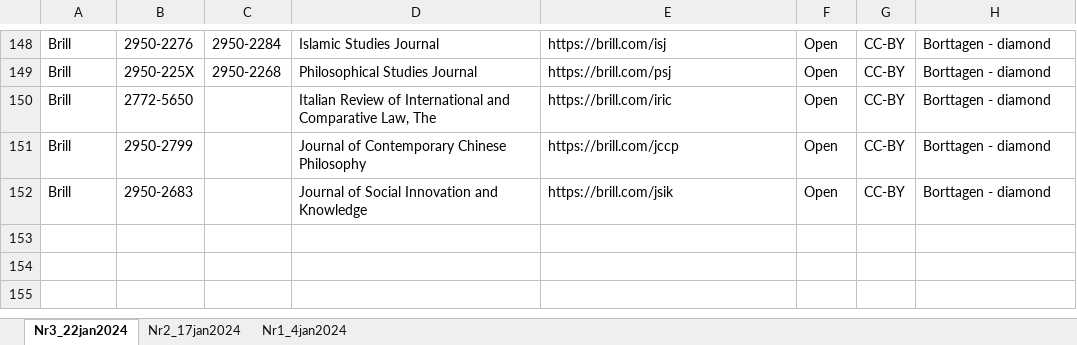
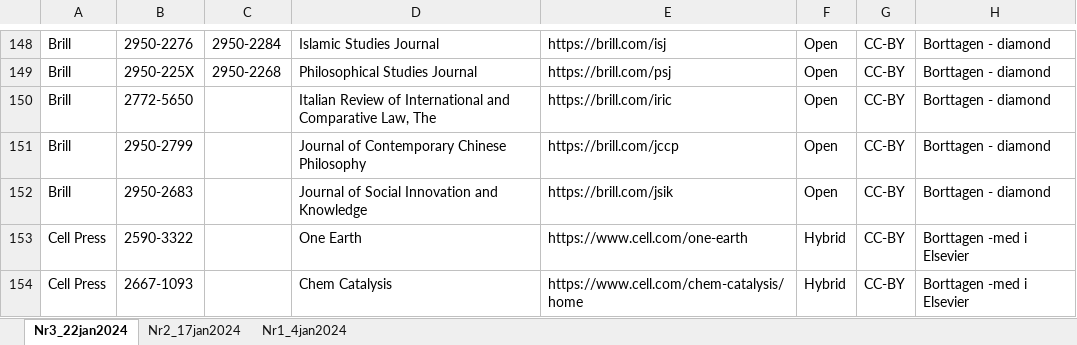
Before and after one commit to Kungbib/oa-tskr, an Excel workbook: Bibsam_tidskriftslistor/Uppdateringar/tidskriftslistor_ändringar_2024.xlsx, sheet Nr3_22jan2024, drawn as a sheet; only a part is shown, gaps mark what is left out; values as stored, in another font and other column widths than the file's, no borders; conditional formats and table styles not drawn; the diff names each change by its address in the sheet, - before the commit and + after, or states it on an @@ line.

```diff
--- a/Bibsam_tidskriftslistor/Uppdateringar/tidskriftslistor_ändringar_2024.xlsx (sheet Nr3_22jan2024)
+++ b/Bibsam_tidskriftslistor/Uppdateringar/tidskriftslistor_ändringar_2024.xlsx (sheet Nr3_22jan2024)
+row 153: Cell Press | 2590-3322 |  | One Earth | https://www.cell.com/one-earth | Hybrid | CC-BY | Borttagen -med i Elsevier
+row 154: Cell Press | 2667-1093 |  | Chem Catalysis | https://www.cell.com/chem-catalysis/home | Hybrid | CC-BY | Borttagen -med i Elsevier
```
Also changed, not shown: Bibsam_tidskriftslistor/scifree_data_cellpress.xlsx.
